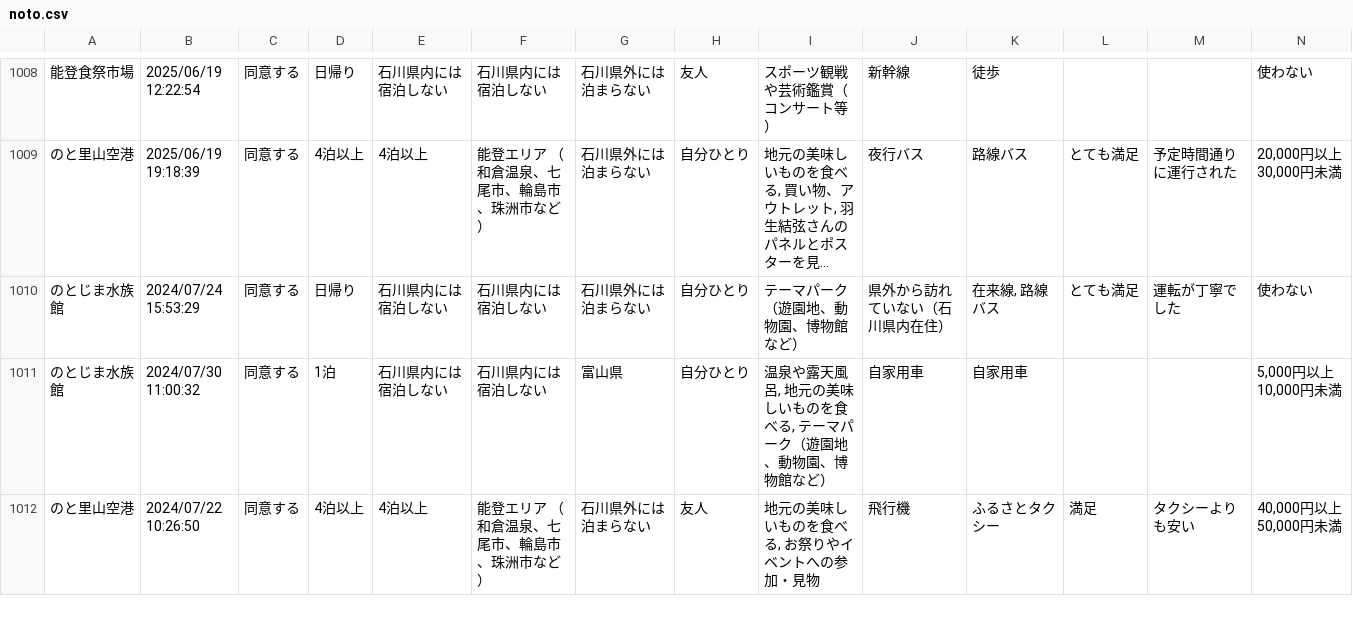
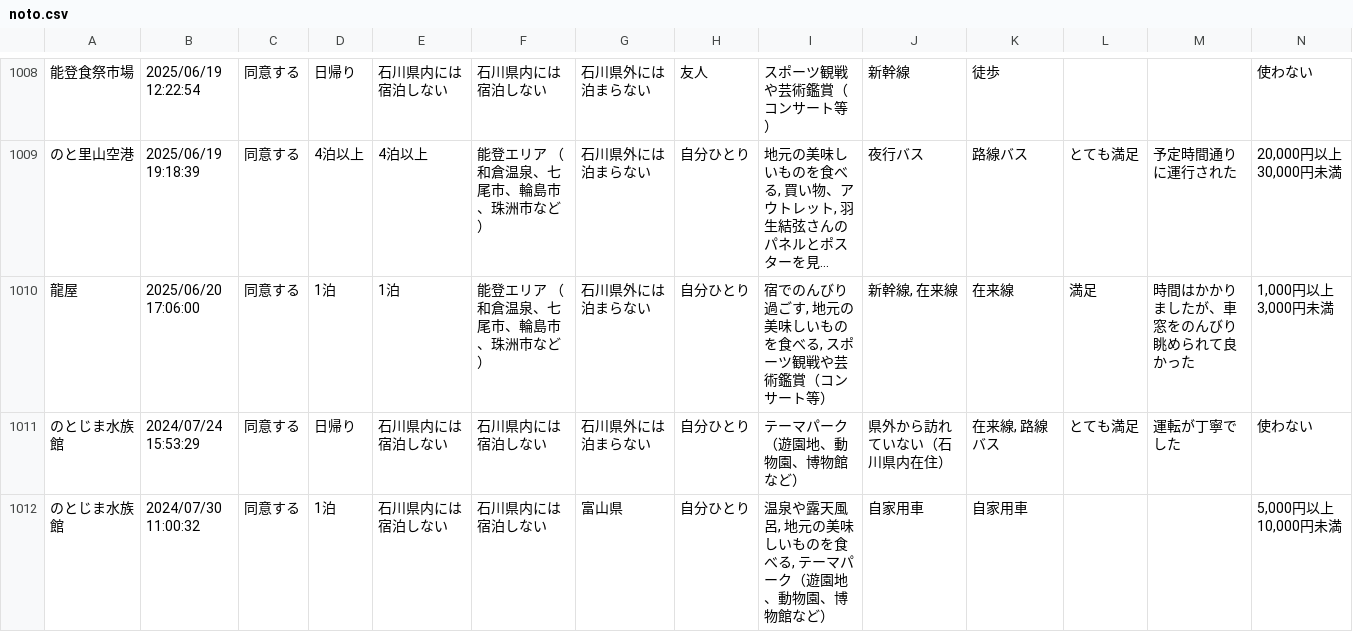
Before and after one commit to code4fukui/ishikawa-kanko-survey, a CSV file: noto.csv, drawn as a sheet; only a part is shown, gaps mark what is left out; the shorter side is filled out with more unchanged rows; long unchanged cells end in …; rows hold the shown columns only; the diff names each change by its address in the sheet, - before the commit and + after, or states it on an @@ line.

Commit message:
update data

```diff
--- a/noto.csv
+++ b/noto.csv
+row 1010: 龍屋 | 2025/06/20 17:06:00 | 同意する | 1泊 | 1泊 | 能登エリア （和倉温泉、七尾市、輪島市、珠洲市など） | 石川県外には泊まらない | 自分ひとり | 宿でのんびり過ごす, 地元の美味しいものを食べる, スポーツ観戦や芸術鑑賞（コンサート等） | 新幹線, 在来線 | 在来線 | 満足 | 時間はかかりましたが、車窓をのんびり眺められて良かった | 1,000円以上 3,000円未満
```
Also changed, not shown: 1 other file.
